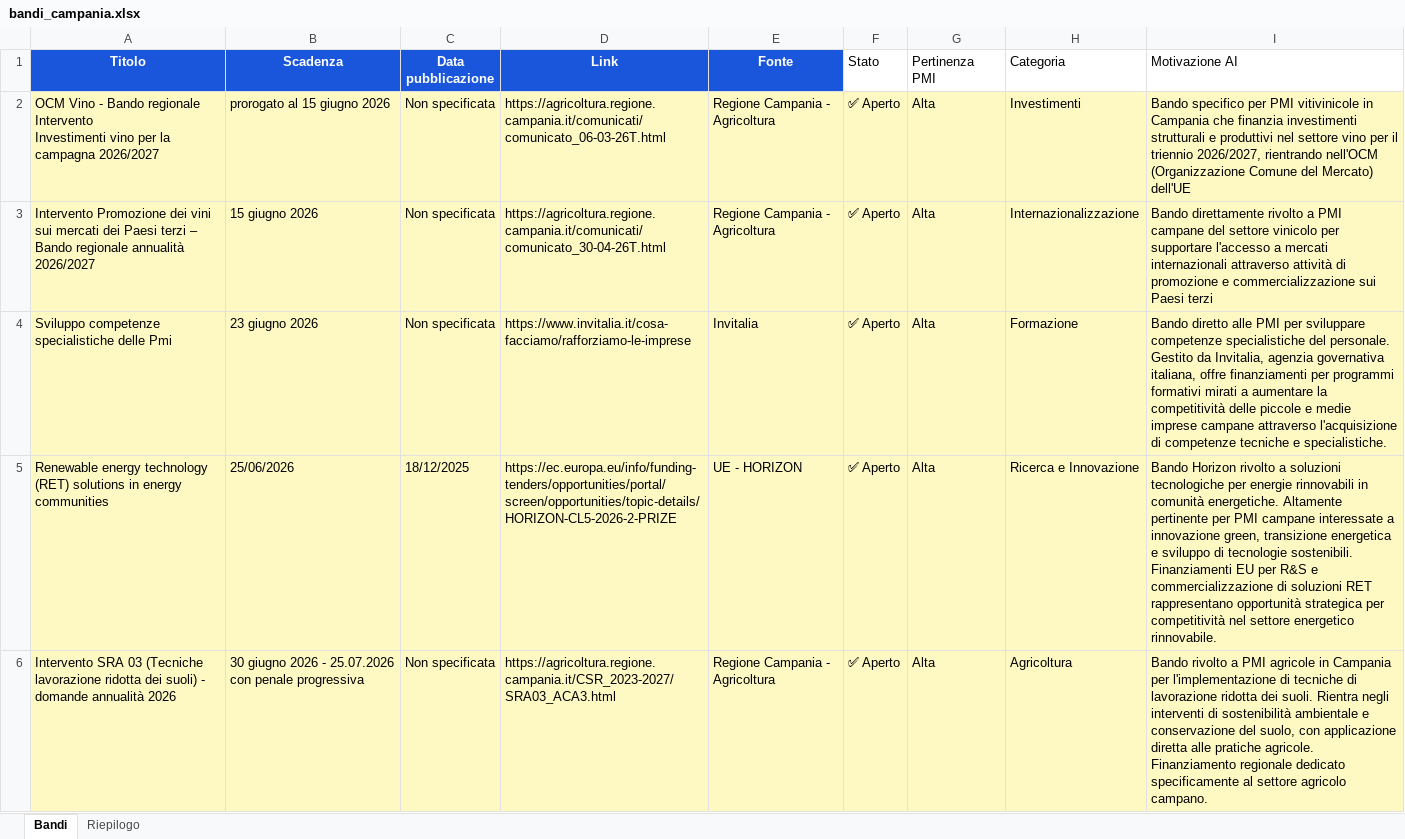
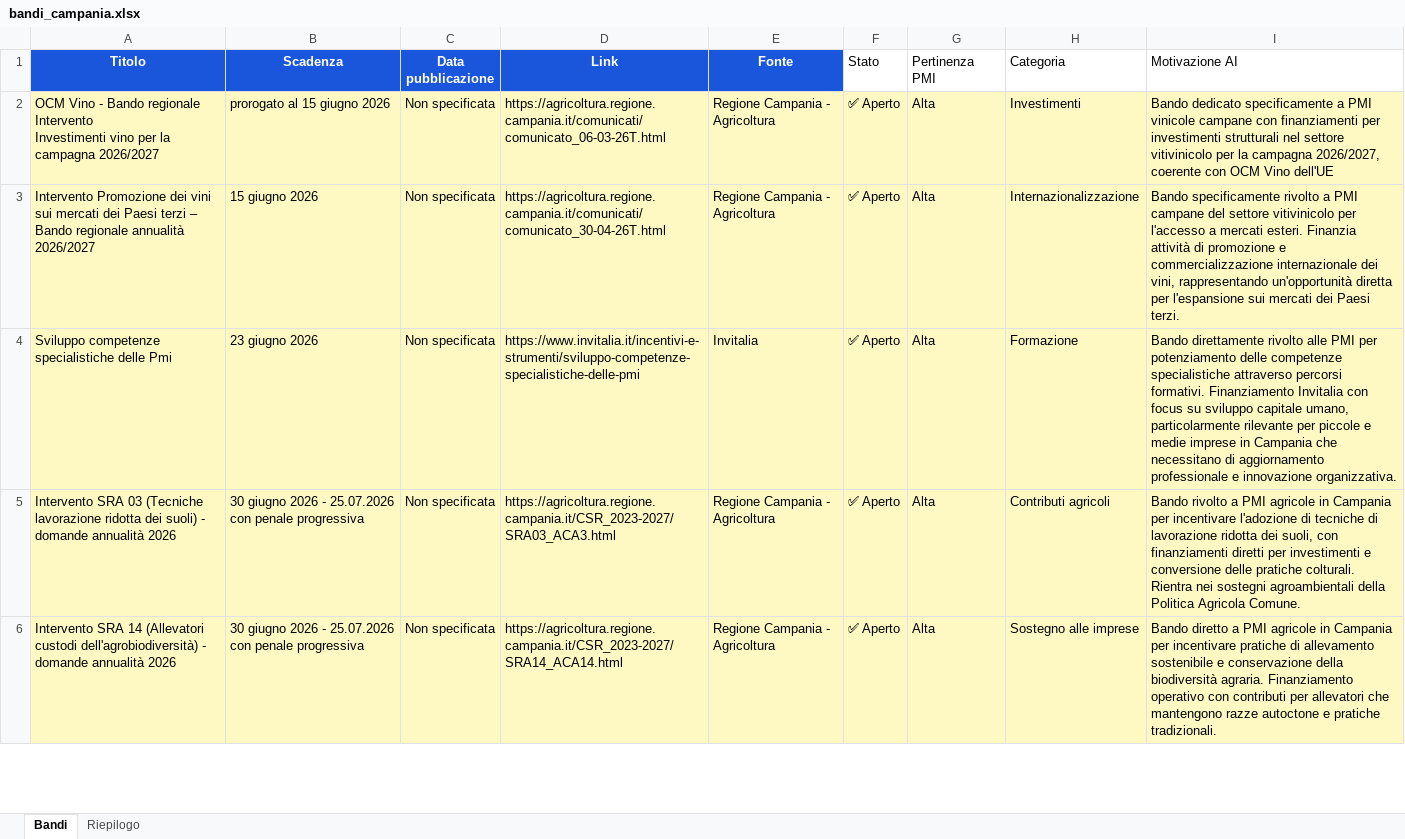
Before and after one commit to marcotulliovaliante/monitor-bandi-pmi, an Excel workbook: bandi_campania.xlsx, sheet Bandi, drawn as a sheet; only a part is shown; values as stored, in another font and other column widths than the file's, no borders; removed rows and columns are numbered as before the commit, all else as after; the diff covers the shown part only; the diff names each change by its address in the sheet, - before the commit and + after, or states it on an @@ line.

```diff
--- a/bandi_campania.xlsx (sheet Bandi)
+++ b/bandi_campania.xlsx (sheet Bandi)
-I2 (Motivazione AI): Bando specifico per PMI vitivinicole in Campania che finanzia investimenti strutturali e produttivi nel settore vino per il triennio 2026/2027, rientrando nell'OCM (Organizzazione Comune del Mercato) dell'UE
+I2 (Motivazione AI): Bando dedicato specificamente a PMI vinicole campane con finanziamenti per investimenti strutturali nel settore vitivinicolo per la campagna 2026/2027, coerente con OCM Vino dell'UE
-I3 (Motivazione AI): Bando direttamente rivolto a PMI campane del settore vinicolo per supportare l'accesso a mercati internazionali attraverso attività di promozione e commercializzazione sui Paesi terzi
+I3 (Motivazione AI): Bando specificamente rivolto a PMI campane del settore vitivinicolo per l'accesso a mercati esteri. Finanzia attività di promozione e commercializzazione internazionale dei vini, rappresentando un'opportunità diretta per l'espansione sui mercati dei Paesi terzi.
-D4 (Link): https://www.invitalia.it/cosa-facciamo/rafforziamo-le-imprese
+D4 (Link): https://www.invitalia.it/incentivi-e-strumenti/sviluppo-competenze-specialistiche-delle-pmi
-I4 (Motivazione AI): Bando diretto alle PMI per sviluppare competenze specialistiche del personale. Gestito da Invitalia, agenzia governativa italiana, offre finanziamenti per programmi formativi mirati a aumentare la competitività delle piccole e medie imprese campane attraverso l'acquisizione di competenze tecniche e specialistiche.
+I4 (Motivazione AI): Bando direttamente rivolto alle PMI per potenziamento delle competenze specialistiche attraverso percorsi formativi. Finanziamento Invitalia con focus su sviluppo capitale umano, particolarmente rilevante per piccole e medie imprese in Campania che necessitano di aggiornamento professionale e innovazione organizzativa.
-row 5: Renewable energy technology (RET) solutions in energy communities | 25/06/2026 | 18/12/2025 | https://ec.europa.eu/info/funding-tenders/opportunities/portal/screen/opportunities/topic-details/HORIZON-CL5-2026-2-PRIZE | UE - HORIZON | ✅ Aperto | Alta | Ricerca e Innovazione | Bando Horizon rivolto a soluzioni tecnologiche per energie rinnovabili in comunità energetiche. Altamente pertinente per PMI campane interessate a innovazione green, transizione energetica e sviluppo di tecnologie sostenibili. Finanziamenti EU per R&S e commercializzazione di soluzioni RET rappresentano opportunità strategica per competitività nel settore energetico rinnovabile.
-H5 (Categoria): Agricoltura
+H5 (Categoria): Contributi agricoli
-I5 (Motivazione AI): …Campania per l'implementazione di tecniche di lavorazione ridotta dei suoli. Rientra negli interventi di sostenibilità ambientale e conservazione del suolo, con applicazione diretta alle pratiche agricole. Finanziamento regionale dedicato specificamente al settore agricolo campano.
+I5 (Motivazione AI): …Campania per incentivare l'adozione di tecniche di lavorazione ridotta dei suoli, con finanziamenti diretti per investimenti e conversione delle pratiche colturali. Rientra nei sostegni agroambientali della Politica Agricola Comune.
+row 6: Intervento SRA 14 (Allevatori custodi dell'agrobiodiversità) - domande annualità 2026 | 30 giugno 2026 - 25.07.2026 con penale progressiva | Non specificata | https://agricoltura.regione.campania.it/CSR_2023-2027/SRA14_ACA14.html | Regione Campania - Agricoltura | ✅ Aperto | Alta | Sostegno alle imprese | Bando diretto a PMI agricole in Campania per incentivare pratiche di allevamento sostenibile e conservazione della biodiversità agraria. Finanziamento operativo con contributi per allevatori che mantengono razze autoctone e pratiche tradizionali.
```
Also changed, not shown: 47 added rows, 24 removed rows and 466 edited cells elsewhere in this sheet, sheet Riepilogo.
